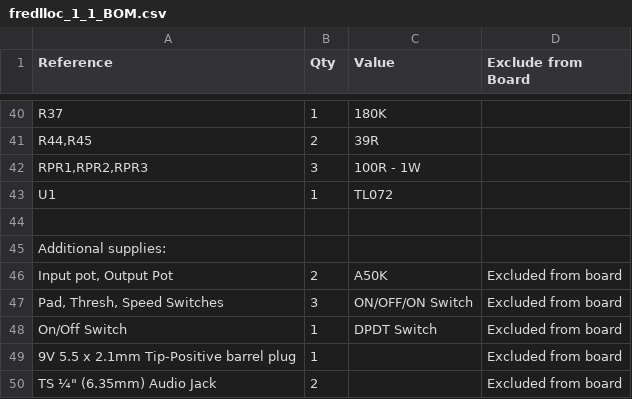
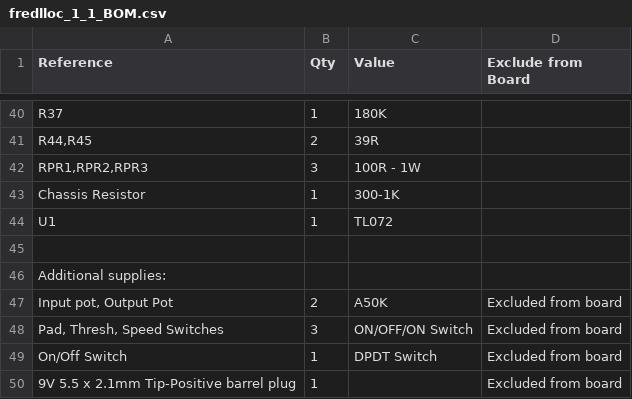
Before and after one commit to FredButBetter/FredLoc, a CSV file: fredlloc_1_1_BOM.csv, drawn as a sheet; only a part is shown, gaps mark what is left out; the shorter side is filled out with more unchanged rows; the diff names each change by its address in the sheet, - before the commit and + after, or states it on an @@ line.

Commit message:
Add files via upload

```diff
--- a/fredlloc_1_1_BOM.csv
+++ b/fredlloc_1_1_BOM.csv
+row 43: Chassis Resistor | 1 | 300-1K
```
